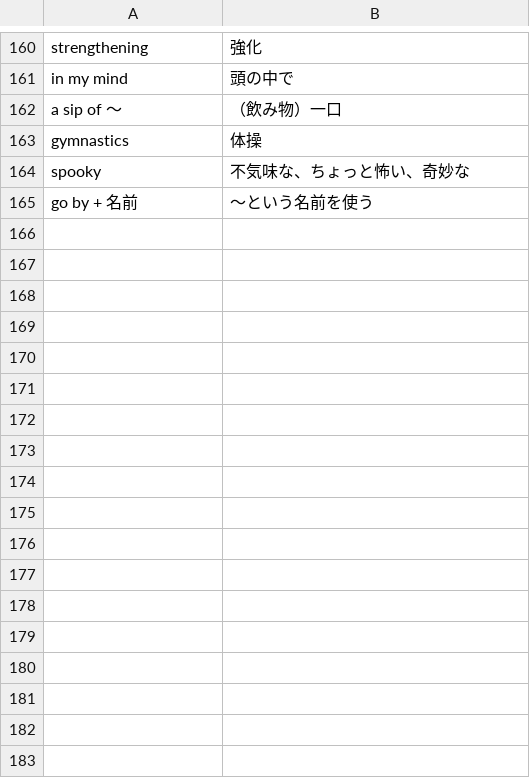
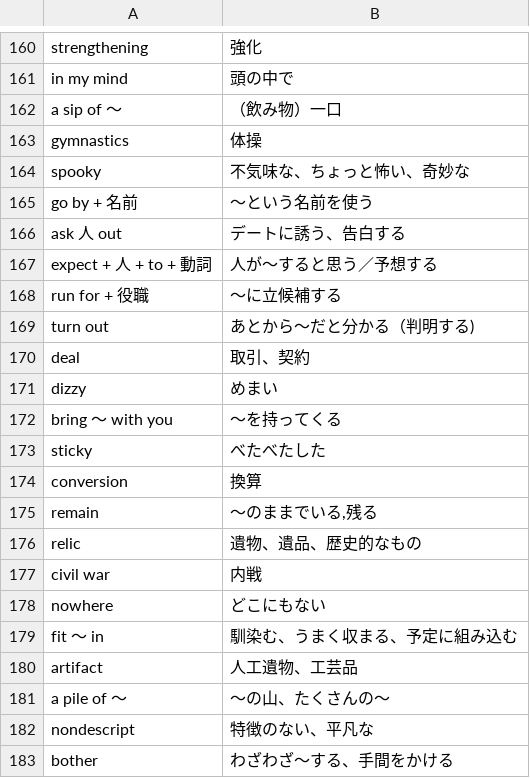
Before and after one commit to reichii2525/my-english-quiz, a CSV file: 英単語 - シート1.csv, drawn as a sheet; only a part is shown, gaps mark what is left out.

Commit message:
Add files via upload

```diff
--- a/英単語 - シート1.csv
+++ b/英単語 - シート1.csv
@@ -165 +165,19 @@ spooky,不気味な、ちょっと怖い、奇妙な
 go by + 名前,～という名前を使う
+ask 人 out,デートに誘う、告白する
+expect + 人 + to + 動詞,人が～すると思う／予想する
+run for + 役職,～に立候補する
+turn out,あとから〜だと分かる（判明する)
+deal,取引、契約
+dizzy,めまい
+bring ～ with you,～を持ってくる
+sticky,べたべたした
+conversion,換算
+remain,"〜のままでいる,残る"
+relic,遺物、遺品、歴史的なもの
+civil war,内戦
+nowhere,どこにもない
+fit ～ in,馴染む、うまく収まる、予定に組み込む
+artifact,人工遺物、工芸品
+a pile of ～,～の山、たくさんの～
+nondescript,特徴のない、平凡な
+bother,わざわざ～する、手間をかける
```
